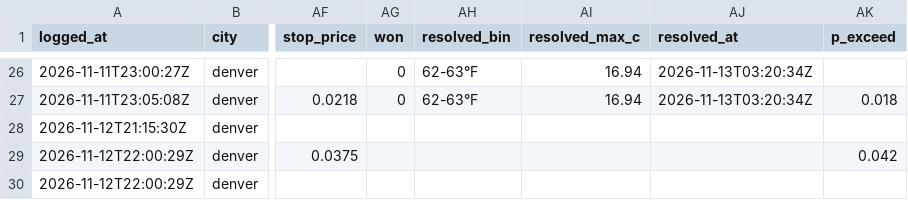
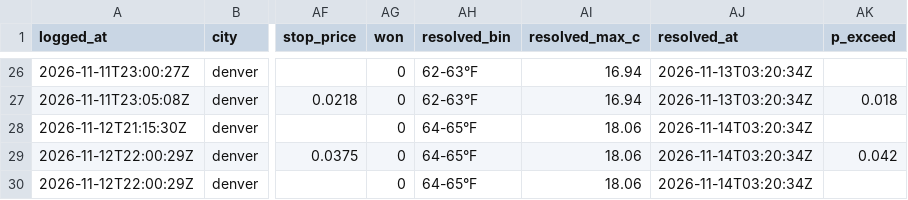
Before and after one commit to omersait8000-dotcom/wxedge, a CSV file: data/cheap_live_log.csv, drawn as a sheet; only a part is shown, gaps mark what is left out; the diff names each change by its address in the sheet, - before the commit and + after, or states it on an @@ line.

```diff
--- a/data/cheap_live_log.csv
+++ b/data/cheap_live_log.csv
-AG28:AG30 (won): (empty)
+AG28:AG30 (won): 0
-AH28:AH30 (resolved_bin): (empty)
+AH28:AH30 (resolved_bin): 64-65°F
-AI28:AI30 (resolved_max_c): (empty)
+AI28:AI30 (resolved_max_c): 18.06
-AJ28:AJ30 (resolved_at): (empty)
+AJ28:AJ30 (resolved_at): 2026-11-14T03:20:34Z
```
Also changed, not shown: 11 other files.
